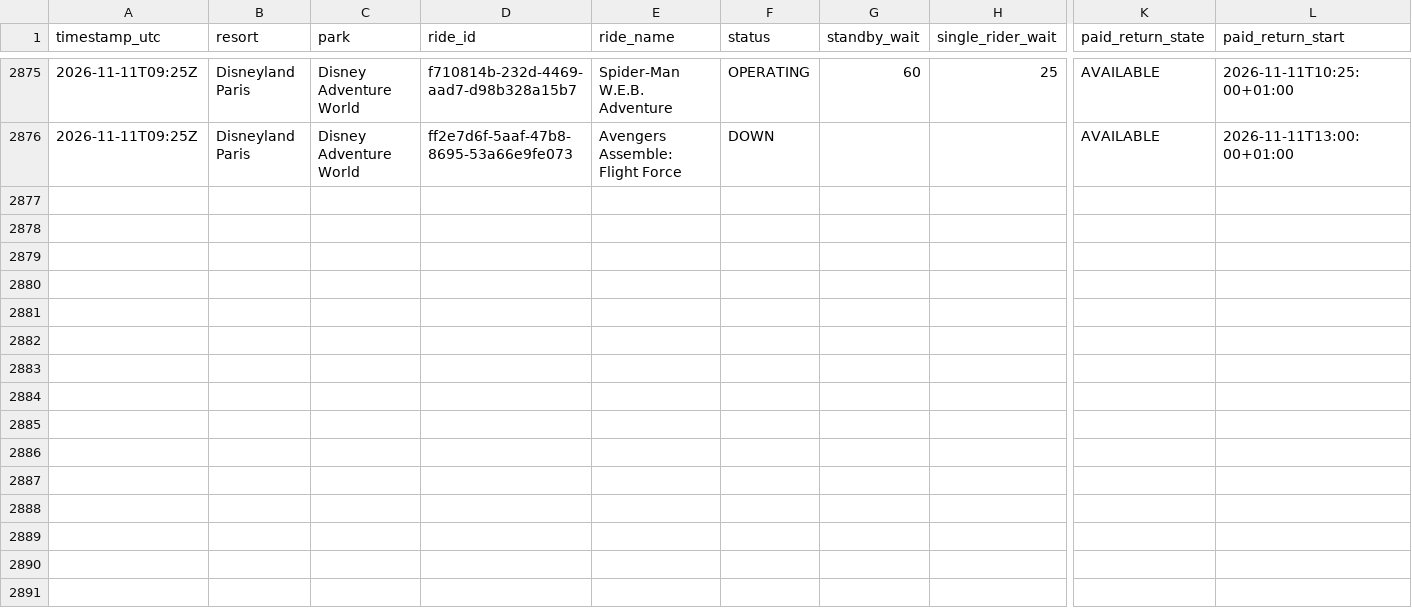
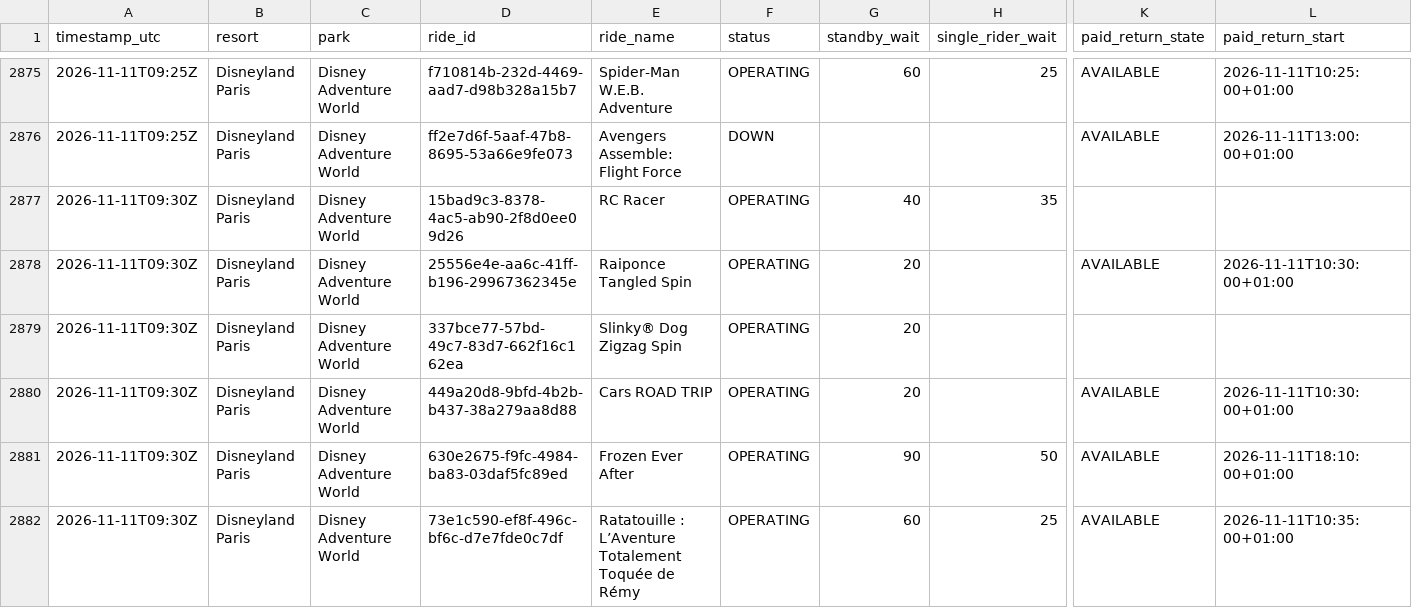
Before and after one commit to megancartwright10-cmd/logger.py, a CSV file: data/2026-11/disneyland-paris--disney-adventure-world.csv, drawn as a sheet; only a part is shown, gaps mark what is left out; rows hold the shown columns only; the diff covers the shown part only; the diff names each change by its address in the sheet, - before the commit and + after, or states it on an @@ line.

Commit message:
Wait times 2026-11-11T09:30Z

```diff
--- a/data/2026-11/disneyland-paris--disney-adventure-world.csv
+++ b/data/2026-11/disneyland-paris--disney-adventure-world.csv
+row 2877: 2026-11-11T09:30Z | Disneyland Paris | Disney Adventure World | 15bad9c3-8378-4ac5-ab90-2f8d0ee09d26 | RC Racer | OPERATING | 40 | 35
+row 2878: 2026-11-11T09:30Z | Disneyland Paris | Disney Adventure World | 25556e4e-aa6c-41ff-b196-29967362345e | Raiponce Tangled Spin | OPERATING | 20 |  | AVAILABLE | 2026-11-11T10:30:00+01:00
+row 2879: 2026-11-11T09:30Z | Disneyland Paris | Disney Adventure World | 337bce77-57bd-49c7-83d7-662f16c162ea | Slinky® Dog Zigzag Spin | OPERATING | 20
+row 2880: 2026-11-11T09:30Z | Disneyland Paris | Disney Adventure World | 449a20d8-9bfd-4b2b-b437-38a279aa8d88 | Cars ROAD TRIP | OPERATING | 20 |  | AVAILABLE | 2026-11-11T10:30:00+01:00
+row 2881: 2026-11-11T09:30Z | Disneyland Paris | Disney Adventure World | 630e2675-f9fc-4984-ba83-03daf5fc89ed | Frozen Ever After | OPERATING | 90 | 50 | AVAILABLE | 2026-11-11T18:10:00+01:00
+row 2882: 2026-11-11T09:30Z | Disneyland Paris | Disney Adventure World | 73e1c590-ef8f-496c-bf6c-d7e7fde0c7df | Ratatouille : L’Aventure Totalement Toquée de Rémy | OPERATING | 60 | 25 | AVAILABLE | 2026-11-11T10:35:00+01:00
```
Also changed, not shown: 6 added rows elsewhere in this file, data/2026-11/walt-disney-world--disney-s-blizzard-beach-water-park.csv, data/2026-11/walt-disney-world--disney-s-typhoon-lagoon-water-park.csv, 4 other files.
